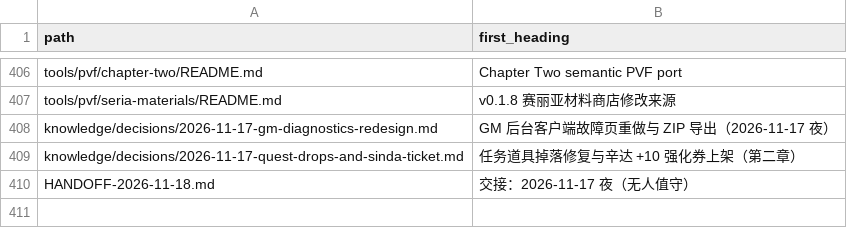
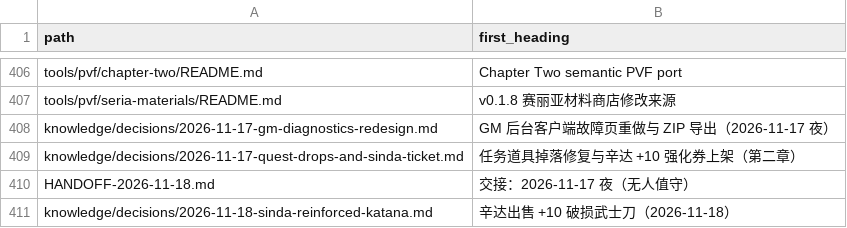
Before and after one commit to firekula/DFLegacy, a TSV file: knowledge/handbook/reference/documents.tsv, drawn as a sheet; only a part is shown, gaps mark what is left out.

Commit message:
Sell the +10 damaged katana at Sinda instead of the inert ticket
Item 7274 has no client use entry, so the ticket on sale would be a dead item. Sinda now offers the damaged katana (27600, level 2 white swordman weapon, template price 1400) and NpcShopOffers applies +10 to the purchased record's state bits, which is where the client reads the reinforcement level. The PVF tool is generalized from the ticket-only version to any stackable or equipment item and renamed to sinda_shop_item.py; the new candidate pair is dist/c2-sinda-katana-20261118 with only itemshop/equipmentshop2.shp changed. Adds NpcShopOffersSmokeTests; the full smoke suite passes. Real-client purchase and display remain unverified.

```diff
--- a/knowledge/handbook/reference/documents.tsv
+++ b/knowledge/handbook/reference/documents.tsv
@@ -410 +410,2 @@ knowledge/decisions/2026-11-17-quest-drops-and-sinda-ticket.md	任务道具掉
 HANDOFF-2026-11-18.md	交接：2026-11-17 夜（无人值守）
+knowledge/decisions/2026-11-18-sinda-reinforced-katana.md	辛达出售 +10 破损武士刀（2026-11-18）
```
Also changed, not shown: 9 other files.
